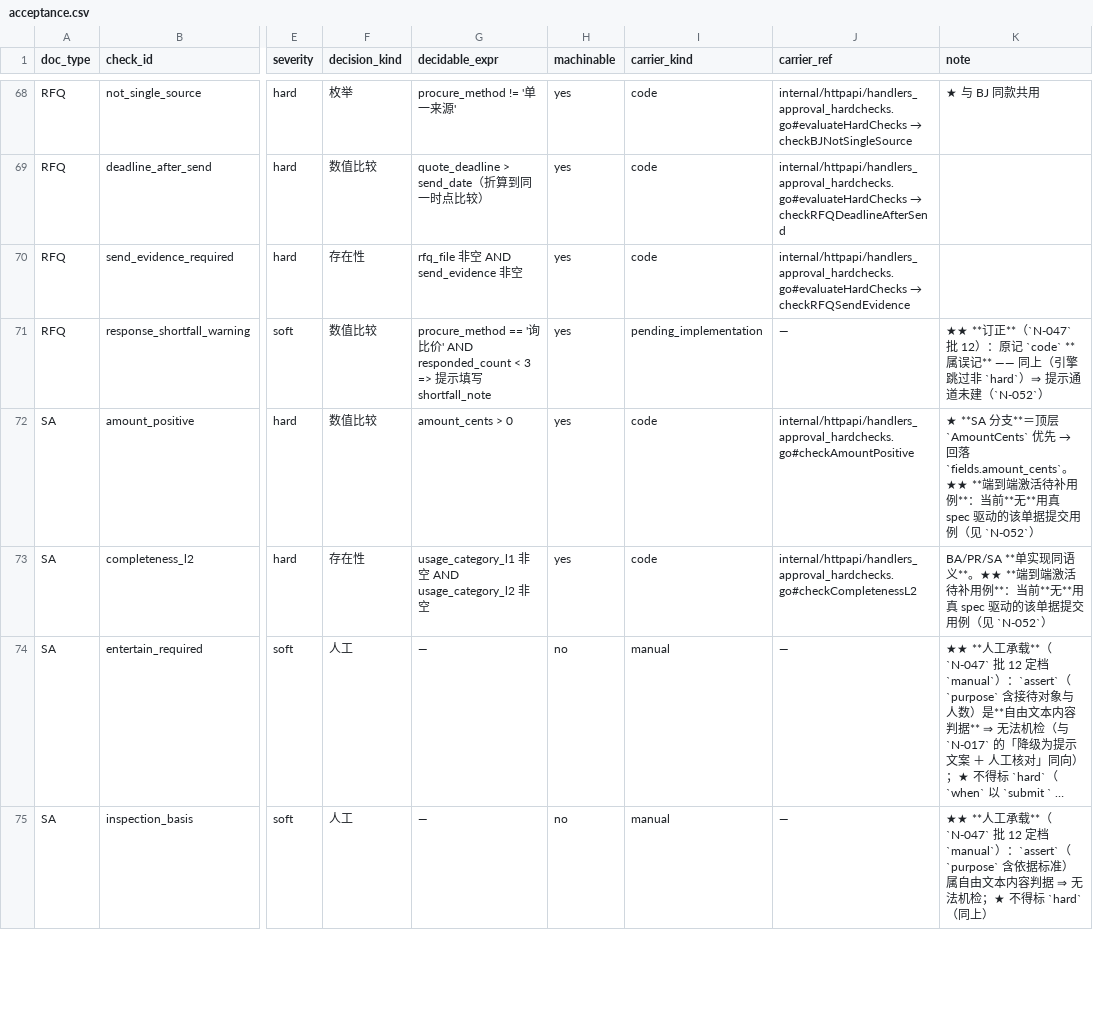
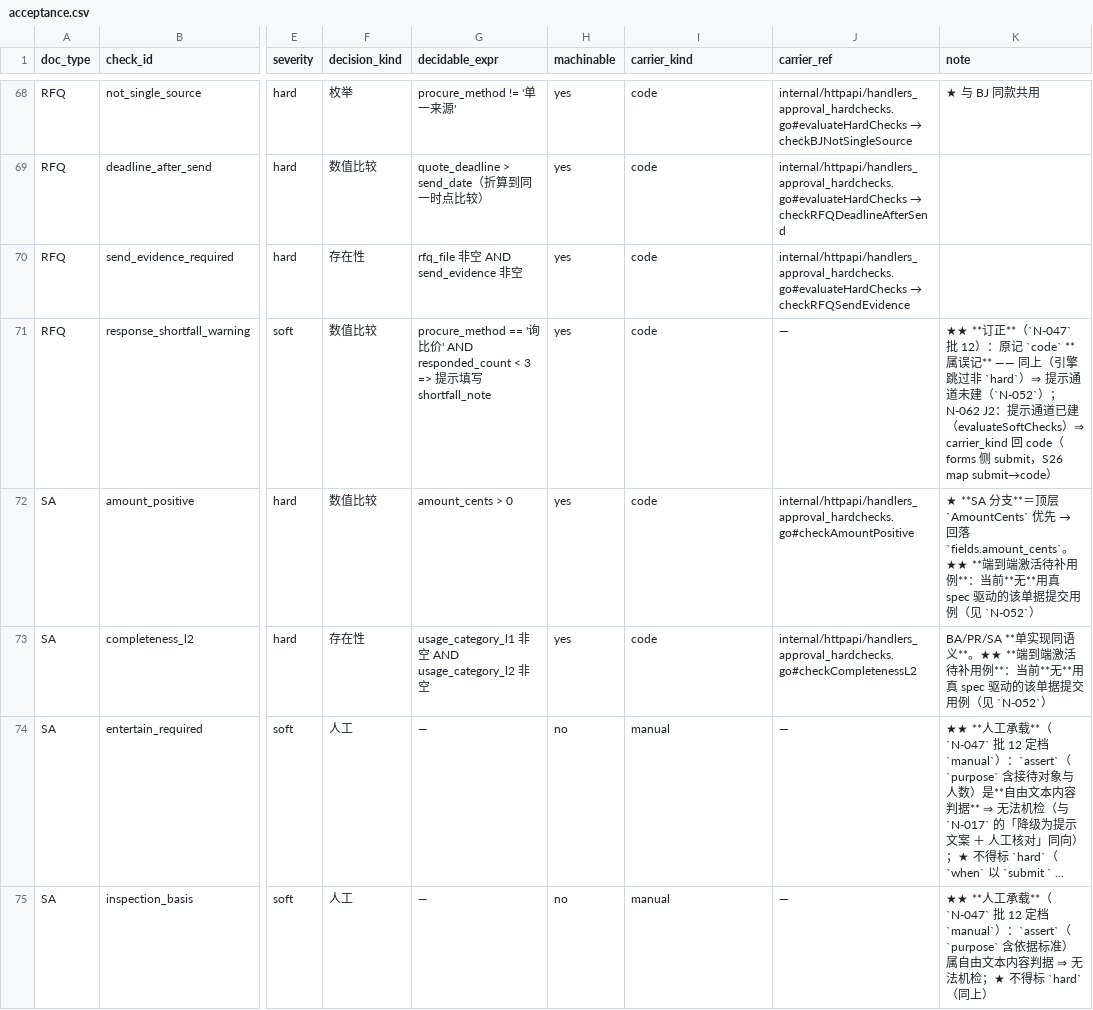
Before and after one commit to chadhao/jx-procurement-platform, a CSV file: spec/acceptance.csv, drawn as a sheet; only a part is shown, gaps mark what is left out; long unchanged cells end in …; the diff covers the shown part only; the diff names each change by its address in the sheet, - before the commit and + after, or states it on an @@ line.

Commit message:
N-062 J1-J3: pending清零 —— 10字段三选一(7生产者+1改声明+2豁免) + soft提示通道6判据 + J3三停手取证

```diff
--- a/spec/acceptance.csv
+++ b/spec/acceptance.csv
-I71 (carrier_kind): pending_implementation
+I71 (carrier_kind): code
-K71 (note): …建（`N-052`）
+K71 (note): …建（`N-052`）；N-062 J2：提示通道已建（evaluateSoftChecks）⇒ carrier_kind 回 code（forms 侧 submit，S26 map submit→code）
```
Also changed, not shown: 10 edited cells elsewhere in this file, 51 other files.
